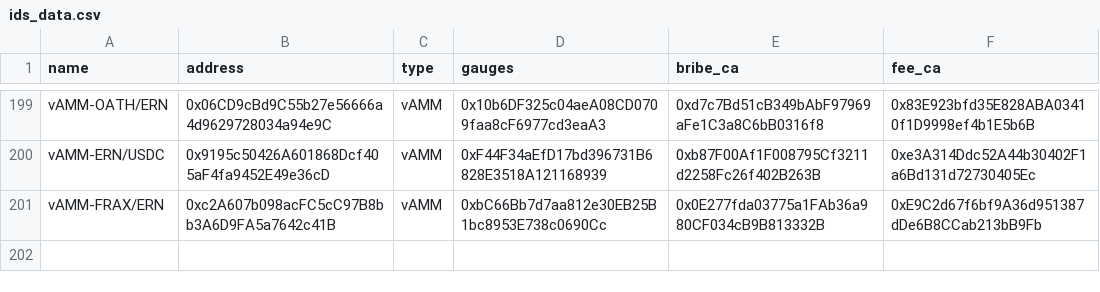
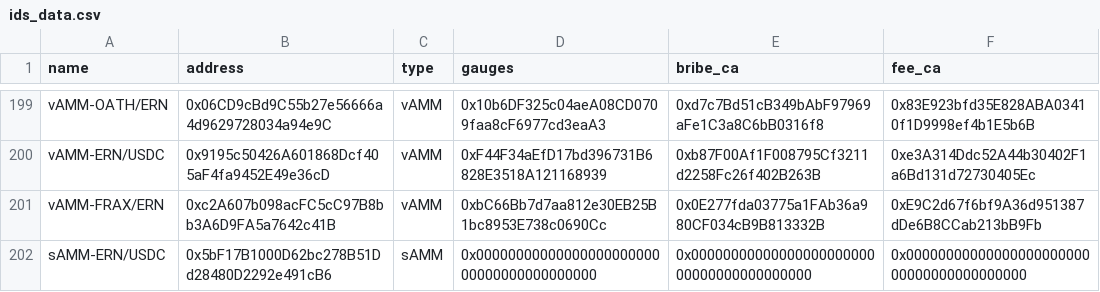
Before and after one commit to ALMIGHTYABE/Chronos-Data, a CSV file: data/ids_data.csv, drawn as a sheet; only a part is shown, gaps mark what is left out.

```diff
--- a/data/ids_data.csv
+++ b/data/ids_data.csv
@@ -201 +201,2 @@ vAMM-ERN/USDC,0x9195c50426A601868Dcf405aF4fa9452E49e36cD,vAMM,0xF44F34aEfD17bd39
 vAMM-FRAX/ERN,0xc2A607b098acFC5cC97B8bb3A6D9FA5a7642c41B,vAMM,0xbC66Bb7d7aa812e30EB25B1bc8953E738c0690Cc,0x0E277fda03775a1FAb36a980CF034cB9B813332B,0xE9C2d67f6bf9A36d951387dDe6B8CCab213bB9Fb
+sAMM-ERN/USDC,0x5bF17B1000D62bc278B51Dd28480D2292e491cB6,sAMM,0x0000000000000000000000000000000000000000,0x0000000000000000000000000000000000000000,0x0000000000000000000000000000000000000000
```
Also changed, not shown: 1 other file.
